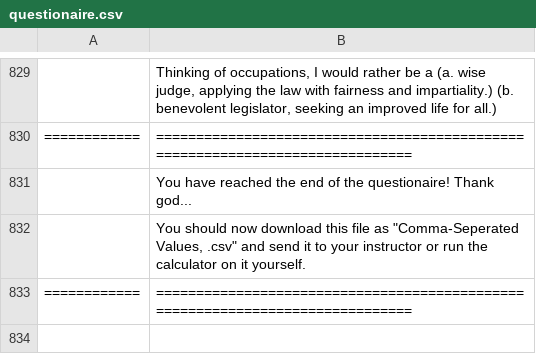
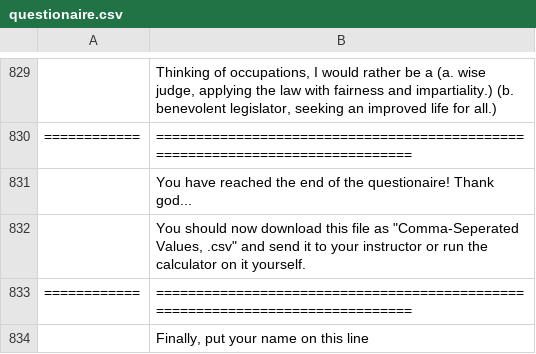
Before and after one commit to magnus-ISU/arch-packages, a CSV file: proj/big5calc/questionaire.csv, drawn as a sheet; only a part is shown, gaps mark what is left out; the diff names each change by its address in the sheet, - before the commit and + after, or states it on an @@ line.

Commit message:
Worked up to the point where I am generating a pdf from big 5 data

```diff
--- a/proj/big5calc/questionaire.csv
+++ b/proj/big5calc/questionaire.csv
+row 834:  | Finally, put your name on this line
```
Also changed, not shown: 15 other files.
